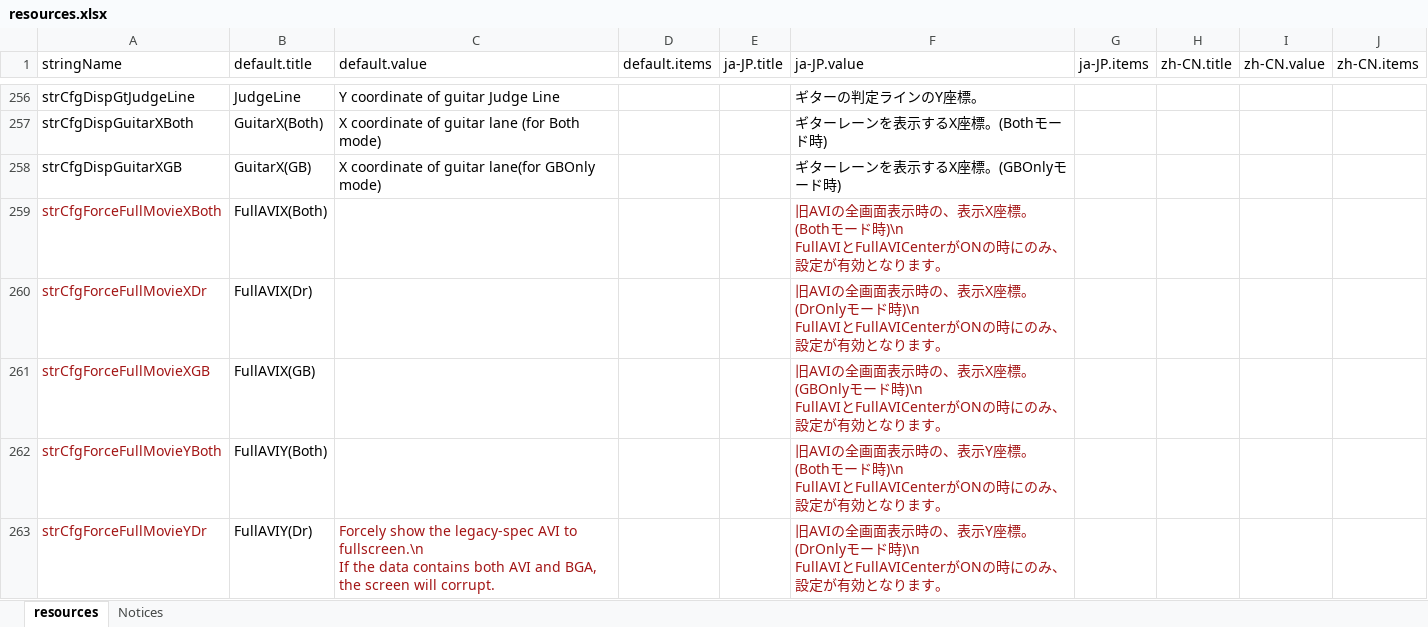
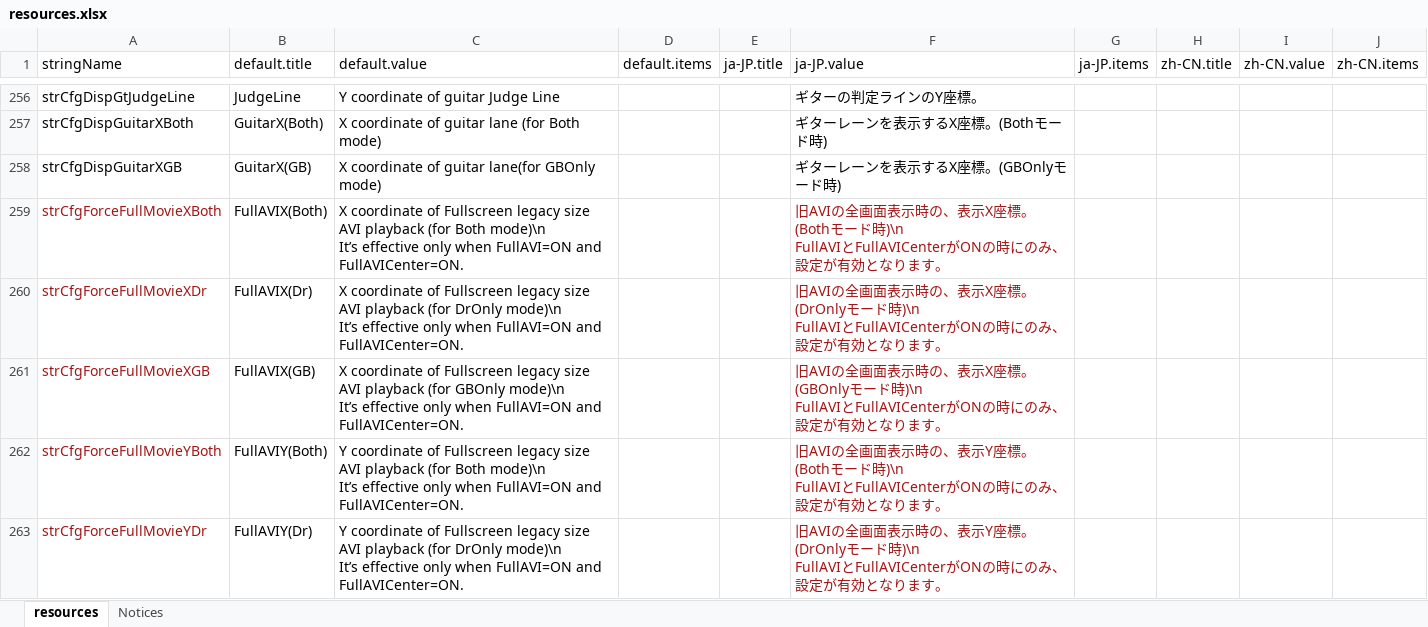
Before and after one commit to hugetiny/DTXMania, an Excel workbook: RuntimeResources/System/resources.xlsx, sheet resources, drawn as a sheet; only a part is shown, gaps mark what is left out; values as stored, in another font and other column widths than the file's, no borders; ↵ is a line break in a cell; the diff covers the shown part only; the diff names each change by its address in the sheet, - before the commit and + after, or states it on an @@ line.

```diff
--- a/RuntimeResources/System/resources.xlsx (sheet resources)
+++ b/RuntimeResources/System/resources.xlsx (sheet resources)
-C259 (default.value): (empty)
+C259 (default.value): X coordinate of Fullscreen legacy size AVI playback (for Both mode)\n ↵ It’s effective only when FullAVI=ON and FullAVICenter=ON.
-C260 (default.value): (empty)
+C260 (default.value): X coordinate of Fullscreen legacy size AVI playback (for DrOnly mode)\n ↵ It’s effective only when FullAVI=ON and FullAVICenter=ON.
-C261 (default.value): (empty)
+C261 (default.value): X coordinate of Fullscreen legacy size AVI playback (for GBOnly mode)\n ↵ It’s effective only when FullAVI=ON and FullAVICenter=ON.
-C262 (default.value): (empty)
+C262 (default.value): Y coordinate of Fullscreen legacy size AVI playback (for Both mode)\n ↵ It’s effective only when FullAVI=ON and FullAVICenter=ON.
-C263 (default.value): Forcely show the legacy-spec AVI to fullscreen.\n ↵ If the data contains both AVI and BGA, the screen will corrupt.
+C263 (default.value): Y coordinate of Fullscreen legacy size AVI playback (for DrOnly mode)\n ↵ It’s effective only when FullAVI=ON and FullAVICenter=ON.
-C263 text colour: #A31515
+C263 text colour: black
```
Also changed, not shown: 8 edited cells and cell formats elsewhere in this sheet, 1 other file.
